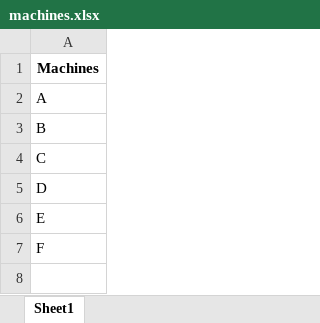
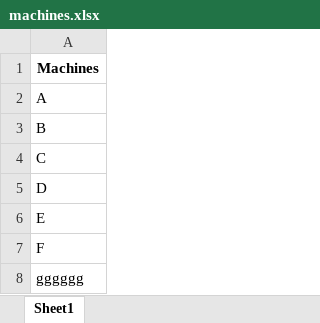
Before and after one commit to JungluChen/recording, an Excel workbook: machines.xlsx, sheet Sheet1, drawn as a sheet; values as stored, in another font and other column widths than the file's, no borders; the diff names each change by its address in the sheet, - before the commit and + after, or states it on an @@ line.

Commit message:
Update machines.xlsx via Streamlit (local test)

```diff
--- a/machines.xlsx (sheet Sheet1)
+++ b/machines.xlsx (sheet Sheet1)
+row 8: gggggg
```
